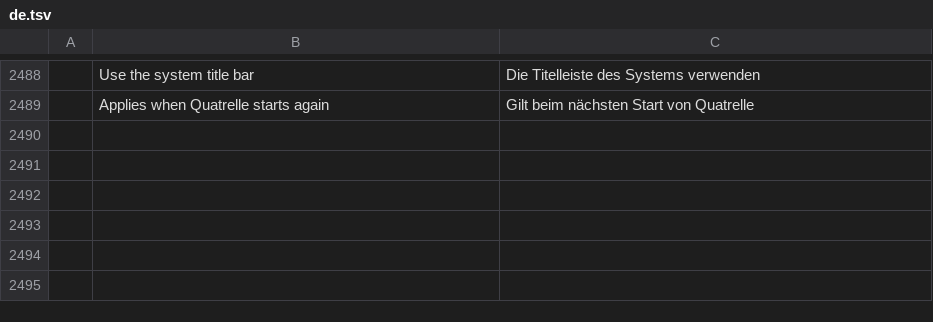
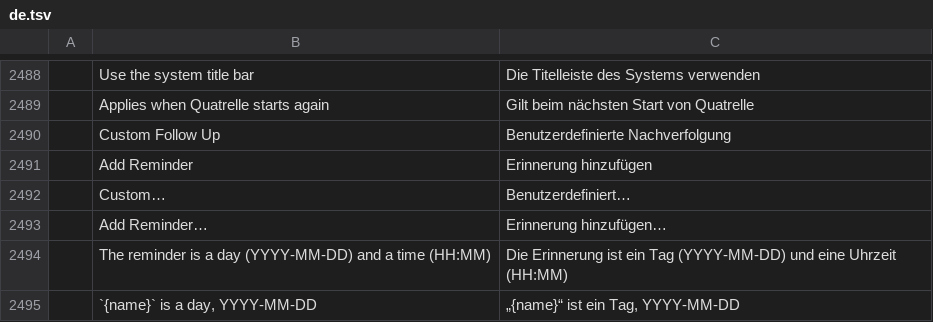
Before and after one commit to dgaudin/quatrelle, a TSV file: crates/ui-egui/src/i18n/de.tsv, drawn as a sheet; only a part is shown, gaps mark what is left out; the diff names each change by its address in the sheet, - before the commit and + after, or states it on an @@ line.

```diff
--- a/crates/ui-egui/src/i18n/de.tsv
+++ b/crates/ui-egui/src/i18n/de.tsv
+row 2490:  | Custom Follow Up | Benutzerdefinierte Nachverfolgung
+row 2491:  | Add Reminder | Erinnerung hinzufügen
+row 2492:  | Custom… | Benutzerdefiniert…
+row 2493:  | Add Reminder… | Erinnerung hinzufügen…
+row 2494:  | The reminder is a day (YYYY-MM-DD) and a time (HH:MM) | Die Erinnerung ist ein Tag (YYYY-MM-DD) und eine Uhrzeit (HH:MM)
+row 2495:  | `{name}` is a day, YYYY-MM-DD | „{name}“ ist ein Tag, YYYY-MM-DD
```
Also changed, not shown: crates/ui-egui/src/i18n/es.tsv, crates/ui-egui/src/i18n/he.tsv, 46 other files.
